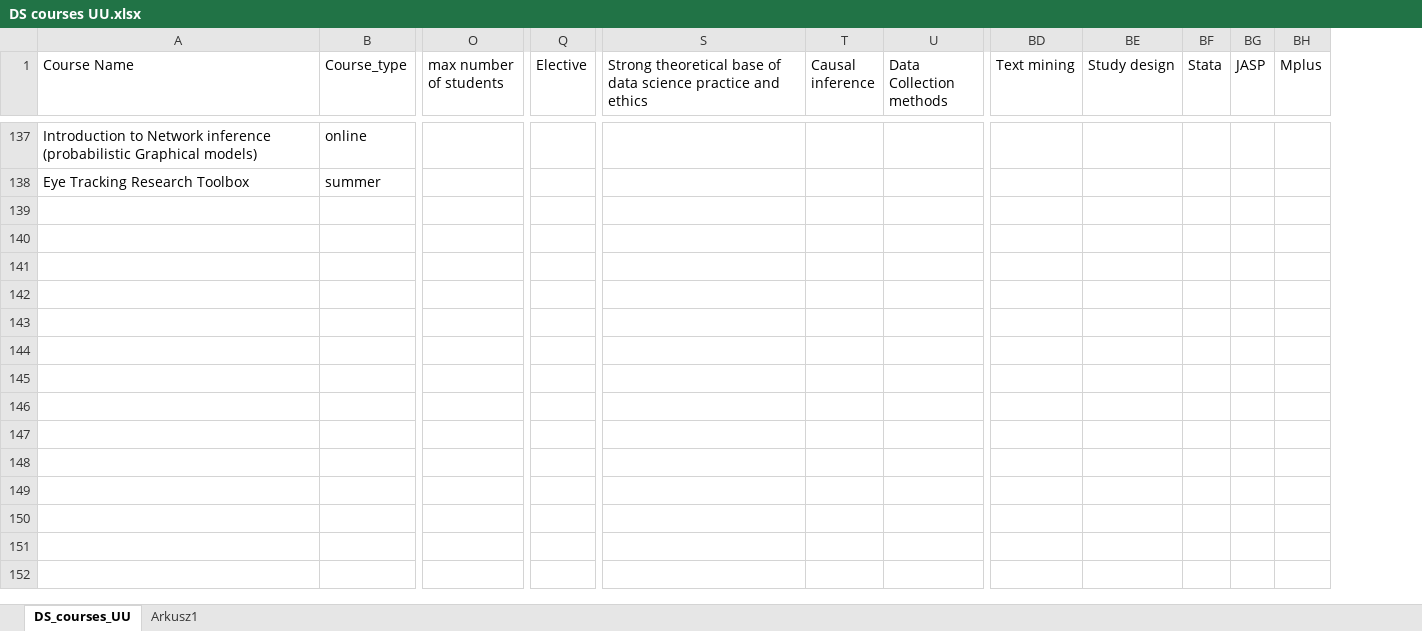
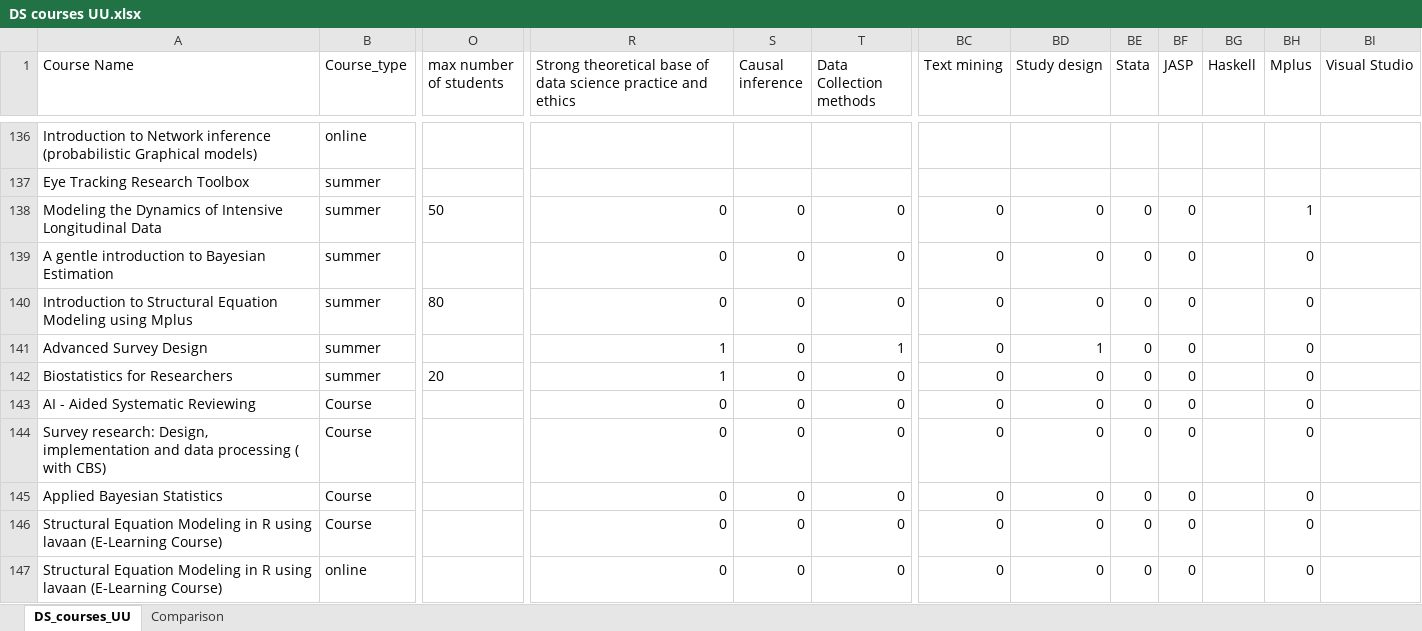
Before and after one commit to gerkovink/UU-DS-courses, an Excel workbook: Shiny App/Data/DS courses UU.xlsx, sheet DS_courses_UU, drawn as a sheet; only a part is shown, gaps mark what is left out; values as stored, in another font and other column widths than the file's, no borders; removed rows and columns are numbered as before the commit, all else as after; rows hold the shown columns only; the diff covers the shown part only; the diff names each change by its address in the sheet, - before the commit and + after, or states it on an @@ line.

Commit message:
update to overview and data update

```diff
--- a/Shiny App/Data/DS courses UU.xlsx (sheet DS_courses_UU)
+++ b/Shiny App/Data/DS courses UU.xlsx (sheet DS_courses_UU)
-sheet tab: Arkusz1
+sheet tab: Comparison
-column Q (Elective), empty
+column BG (Haskell), empty
+column BI (Visual Studio), empty
+row 138: Modeling the Dynamics of Intensive Longitudinal Data | summer | 50 | 0 | 0 | 0 | 0 | 0 | 0 | 0 |  | 1
+row 139: A gentle introduction to Bayesian Estimation | summer |  | 0 | 0 | 0 | 0 | 0 | 0 | 0 |  | 0
+row 140: Introduction to Structural Equation Modeling using Mplus | summer | 80 | 0 | 0 | 0 | 0 | 0 | 0 | 0 |  | 0
+row 141: Advanced Survey Design | summer |  | 1 | 0 | 1 | 0 | 1 | 0 | 0 |  | 0
+row 142: Biostatistics for Researchers | summer | 20 | 1 | 0 | 0 | 0 | 0 | 0 | 0 |  | 0
+row 143: AI - Aided Systematic Reviewing | Course |  | 0 | 0 | 0 | 0 | 0 | 0 | 0 |  | 0
+row 144: Survey research: Design, implementation and data processing ( with CBS) | Course |  | 0 | 0 | 0 | 0 | 0 | 0 | 0 |  | 0
+row 145: Applied Bayesian Statistics | Course |  | 0 | 0 | 0 | 0 | 0 | 0 | 0 |  | 0
+row 146: Structural Equation Modeling in R using lavaan (E-Learning Course) | Course |  | 0 | 0 | 0 | 0 | 0 | 0 | 0 |  | 0
+row 147: Structural Equation Modeling in R using lavaan (E-Learning Course) | online |  | 0 | 0 | 0 | 0 | 0 | 0 | 0 |  | 0
```
Also changed, not shown: 21 added rows, 2 removed rows, 14 moved rows and 44 edited cells elsewhere in this sheet, sheet Comparison, formulas that keep their value, Shiny App/Data/short.xlsx, 4 other files.
